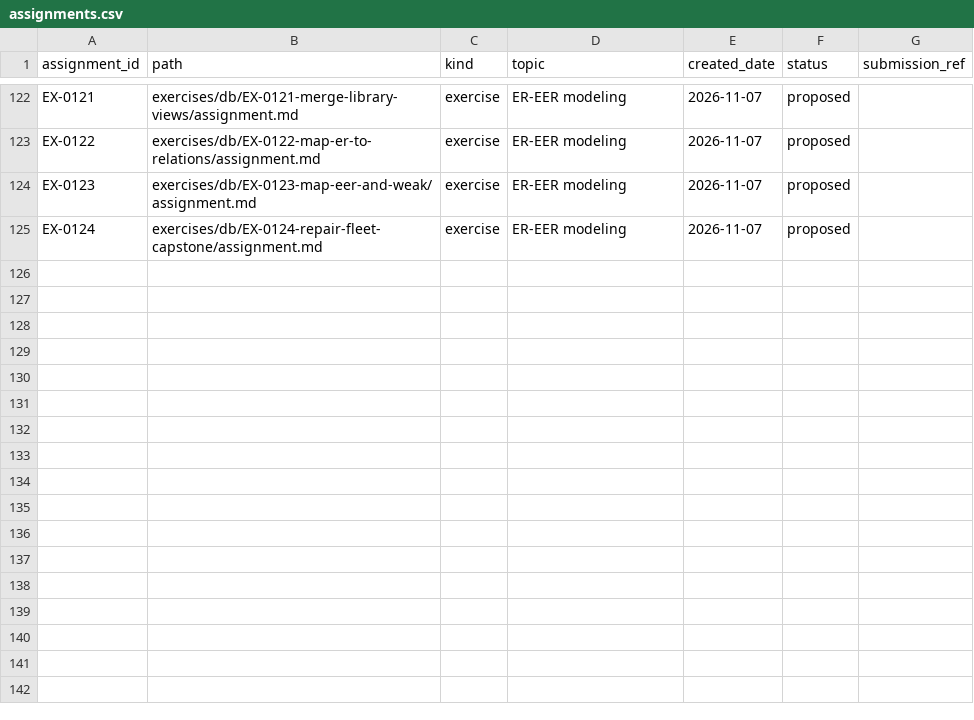
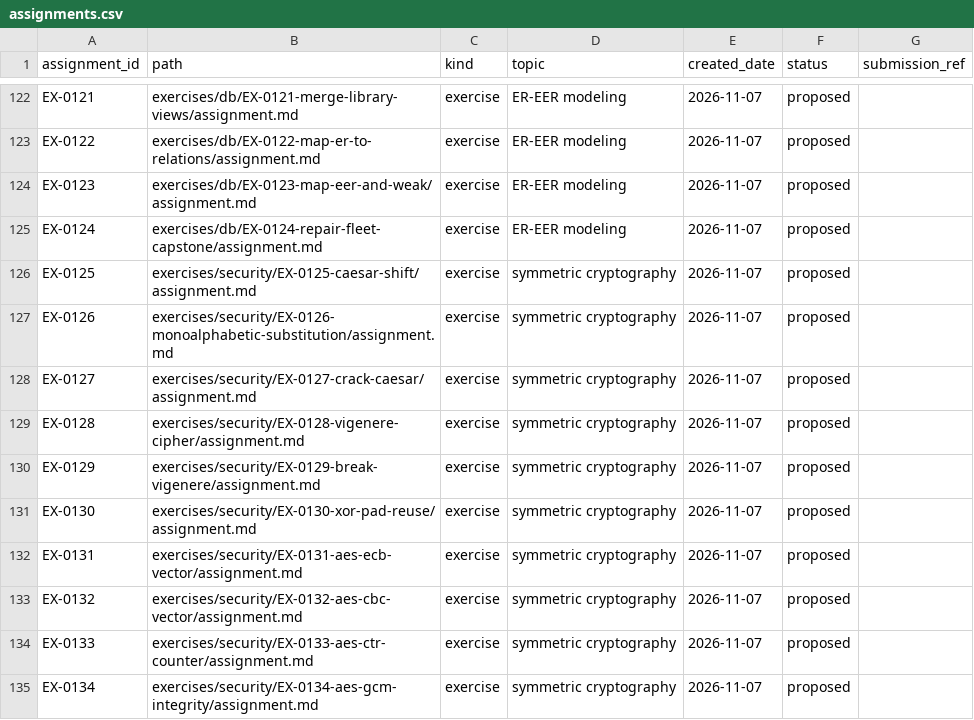
Before and after one commit to 70H4NN2S/Study-OS, a CSV file: state/assignments.csv, drawn as a sheet; only a part is shown, gaps mark what is left out; the diff names each change by its address in the sheet, - before the commit and + after, or states it on an @@ line.

Commit message:
Study OS: add 10 symmetric cryptography practice challenges

```diff
--- a/state/assignments.csv
+++ b/state/assignments.csv
+row 126: EX-0125 | exercises/security/EX-0125-caesar-shift/assignment.md | exercise | symmetric cryptography | 2026-11-07 | proposed
+row 127: EX-0126 | exercises/security/EX-0126-monoalphabetic-substitution/assignment.md | exercise | symmetric cryptography | 2026-11-07 | proposed
+row 128: EX-0127 | exercises/security/EX-0127-crack-caesar/assignment.md | exercise | symmetric cryptography | 2026-11-07 | proposed
+row 129: EX-0128 | exercises/security/EX-0128-vigenere-cipher/assignment.md | exercise | symmetric cryptography | 2026-11-07 | proposed
+row 130: EX-0129 | exercises/security/EX-0129-break-vigenere/assignment.md | exercise | symmetric cryptography | 2026-11-07 | proposed
+row 131: EX-0130 | exercises/security/EX-0130-xor-pad-reuse/assignment.md | exercise | symmetric cryptography | 2026-11-07 | proposed
+row 132: EX-0131 | exercises/security/EX-0131-aes-ecb-vector/assignment.md | exercise | symmetric cryptography | 2026-11-07 | proposed
+row 133: EX-0132 | exercises/security/EX-0132-aes-cbc-vector/assignment.md | exercise | symmetric cryptography | 2026-11-07 | proposed
+row 134: EX-0133 | exercises/security/EX-0133-aes-ctr-counter/assignment.md | exercise | symmetric cryptography | 2026-11-07 | proposed
+row 135: EX-0134 | exercises/security/EX-0134-aes-gcm-integrity/assignment.md | exercise | symmetric cryptography | 2026-11-07 | proposed
```
Also changed, not shown: curriculum/skills.csv, 24 other files.
